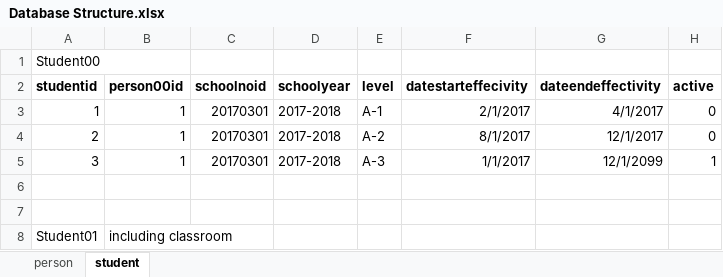
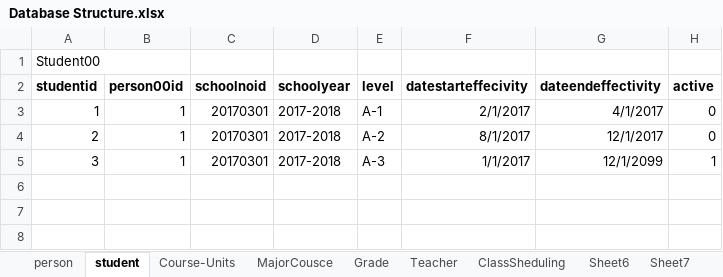
Before and after one commit to xromp/SIMS-DOCS, an Excel workbook: Database Structure.xlsx, sheet student, drawn as a sheet; values as stored, in another font and other column widths than the file's, no borders; the diff names each change by its address in the sheet, - before the commit and + after, or states it on an @@ line.

```diff
--- a/Database Structure.xlsx (sheet student)
+++ b/Database Structure.xlsx (sheet student)
+sheet tab: Course-Units
+sheet tab: MajorCousce
+sheet tab: Grade
+sheet tab: Teacher
+sheet tab: ClassSheduling
+sheet tab: Sheet6
+sheet tab: Sheet7
-row 6: (empty)
-row 7: (empty)
-row 8: Student01 | including classroom
```
Also changed, not shown: 1 other file.
